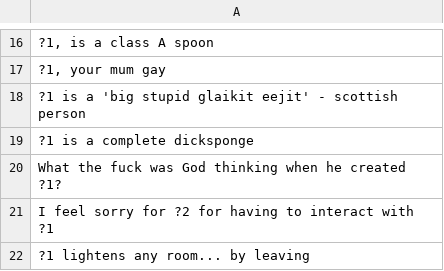
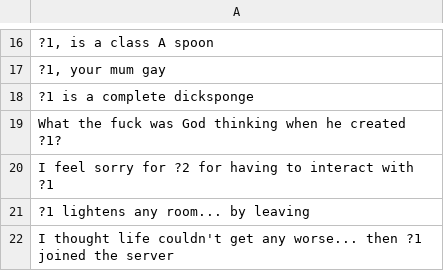
Before and after one commit to jbritain/InsultBot, a CSV file: src/insults.csv, drawn as a sheet; only a part is shown, gaps mark what is left out; the shorter side is filled out with more unchanged rows.

Commit message:
Update insults.csv

```diff
--- a/src/insults.csv
+++ b/src/insults.csv
@@ -17,3 +17,2 @@
 "?1, your mum gay"
-"?1 is a 'big stupid glaikit eejit' - scottish person"
 "?1 is a complete dicksponge"
```
